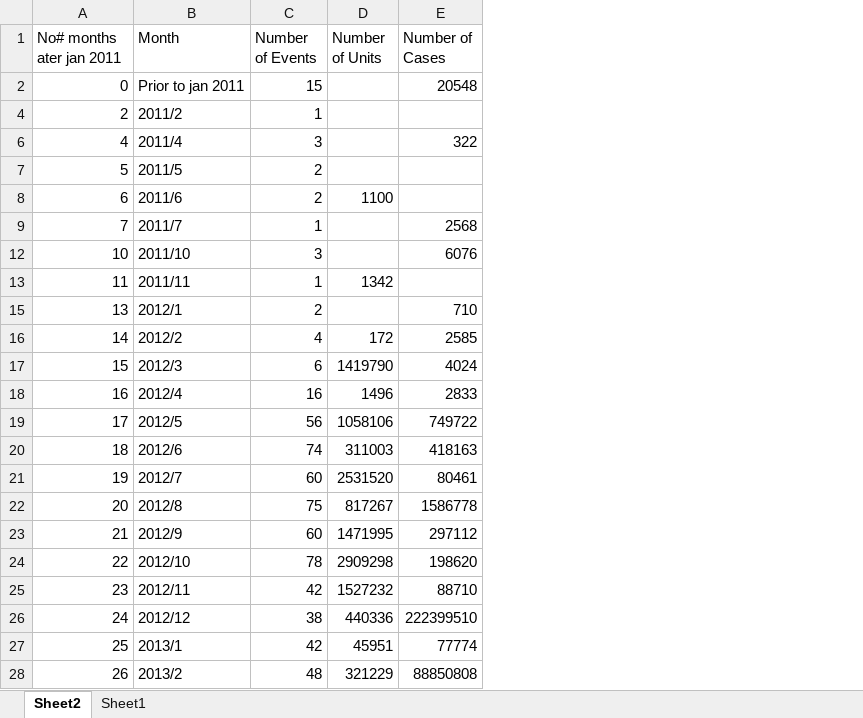
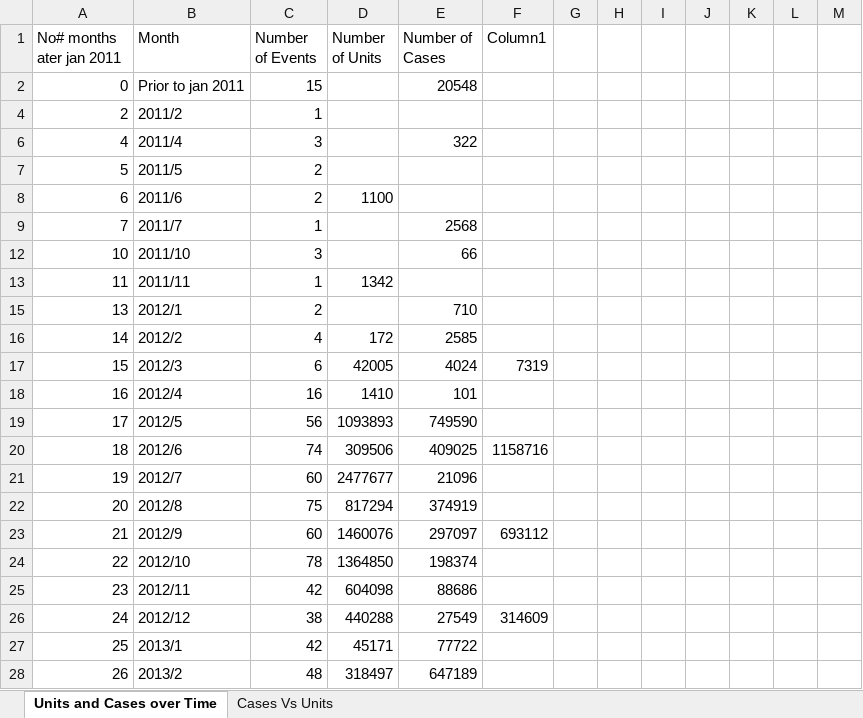
Before and after one commit to stewartHutchins/probable-octo-palm-tree, an Excel workbook: Data/Events over TIme.xlsx, sheet Units and Cases over Time, drawn as a sheet; only a part is shown; values as stored, in another font and other column widths than the file's, no borders; charts and pictures and conditional formats and table styles not drawn; the diff covers the shown part only; the diff names each change by its address in the sheet, - before the commit and + after, or states it on an @@ line.

```diff
--- a/Data/Events over TIme.xlsx (sheet Units and Cases over Time)
+++ b/Data/Events over TIme.xlsx (sheet Units and Cases over Time)
-sheet tab: Sheet2
+sheet tab: Units and Cases over Time
-sheet tab: Sheet1
+sheet tab: Cases Vs Units
+column F (Column1), rows 17-26: 7319 |  |  | 1158716 |  |  | 693112 |  |  | 314609
+column G, empty
+column H, empty
+column I, empty
+column J, empty
+column K, empty
+column L, empty
+column M, empty
-E12 (Number of Cases): 6076
+E12 (Number of Cases): 66
-D17 (Number of Units): 1419790
+D17 (Number of Units): 42005
-D18 (Number of Units): 1496
+D18 (Number of Units): 1410
-E18 (Number of Cases): 2833
+E18 (Number of Cases): 101
-D19 (Number of Units): 1058106
+D19 (Number of Units): 1093893
-E19 (Number of Cases): 749722
+E19 (Number of Cases): 749590
-D20 (Number of Units): 311003
+D20 (Number of Units): 309506
-E20 (Number of Cases): 418163
+E20 (Number of Cases): 409025
-D21 (Number of Units): 2531520
+D21 (Number of Units): 2477677
-E21 (Number of Cases): 80461
+E21 (Number of Cases): 21096
-D22 (Number of Units): 817267
+D22 (Number of Units): 817294
-E22 (Number of Cases): 1586778
+E22 (Number of Cases): 374919
-D23 (Number of Units): 1471995
+D23 (Number of Units): 1460076
-E23 (Number of Cases): 297112
+E23 (Number of Cases): 297097
-D24 (Number of Units): 2909298
+D24 (Number of Units): 1364850
-E24 (Number of Cases): 198620
+E24 (Number of Cases): 198374
-D25 (Number of Units): 1527232
+D25 (Number of Units): 604098
-E25 (Number of Cases): 88710
+E25 (Number of Cases): 88686
-D26 (Number of Units): 440336
+D26 (Number of Units): 440288
-E26 (Number of Cases): 222399510
+E26 (Number of Cases): 27549
-D27 (Number of Units): 45951
+D27 (Number of Units): 45171
-E27 (Number of Cases): 77774
+E27 (Number of Cases): 77722
-D28 (Number of Units): 321229
+D28 (Number of Units): 318497
-E28 (Number of Cases): 88850808
+E28 (Number of Cases): 647189
```
Also changed, not shown: 88 edited cells elsewhere in this sheet, charts or pictures, 8 other files.
